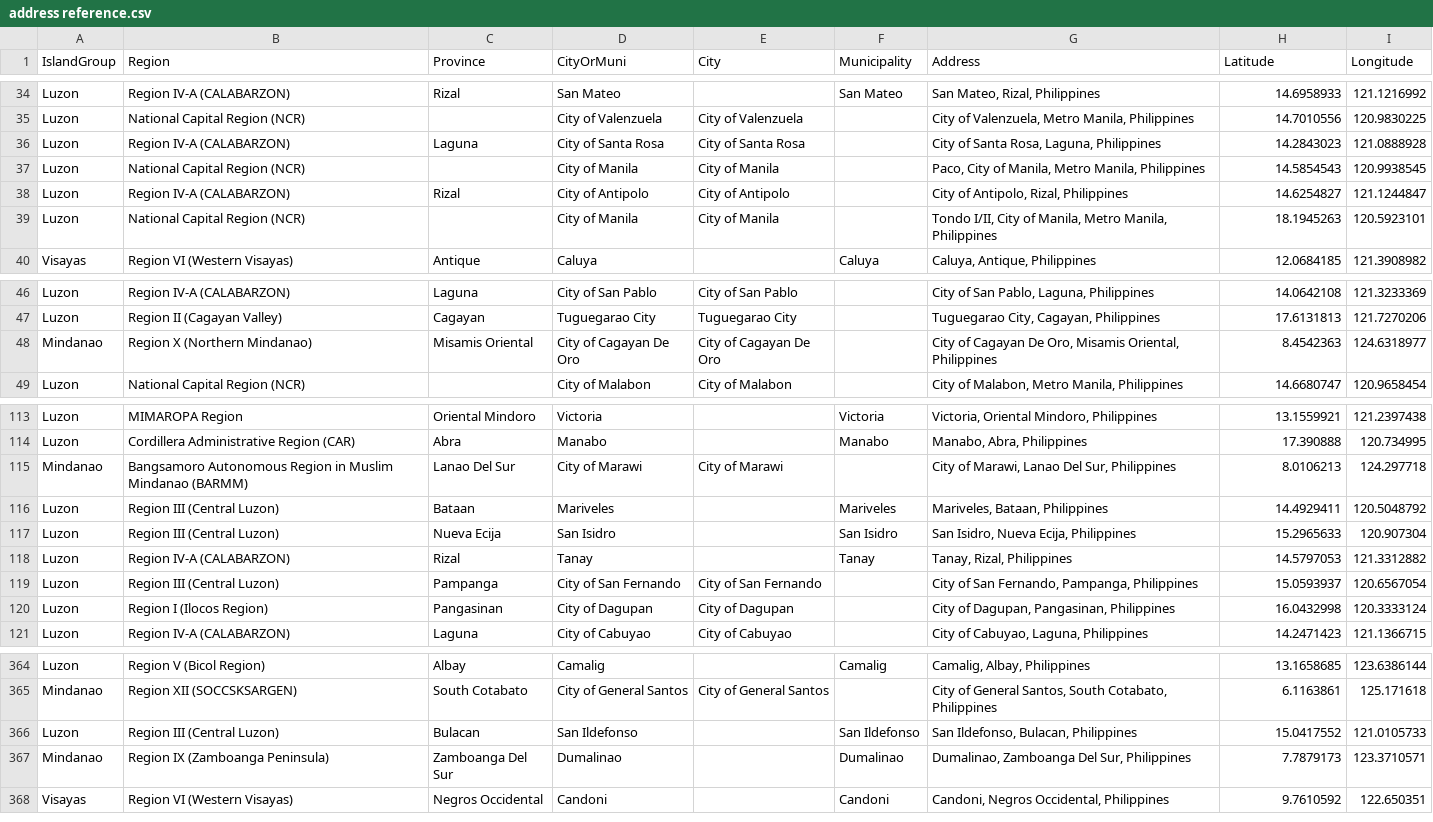
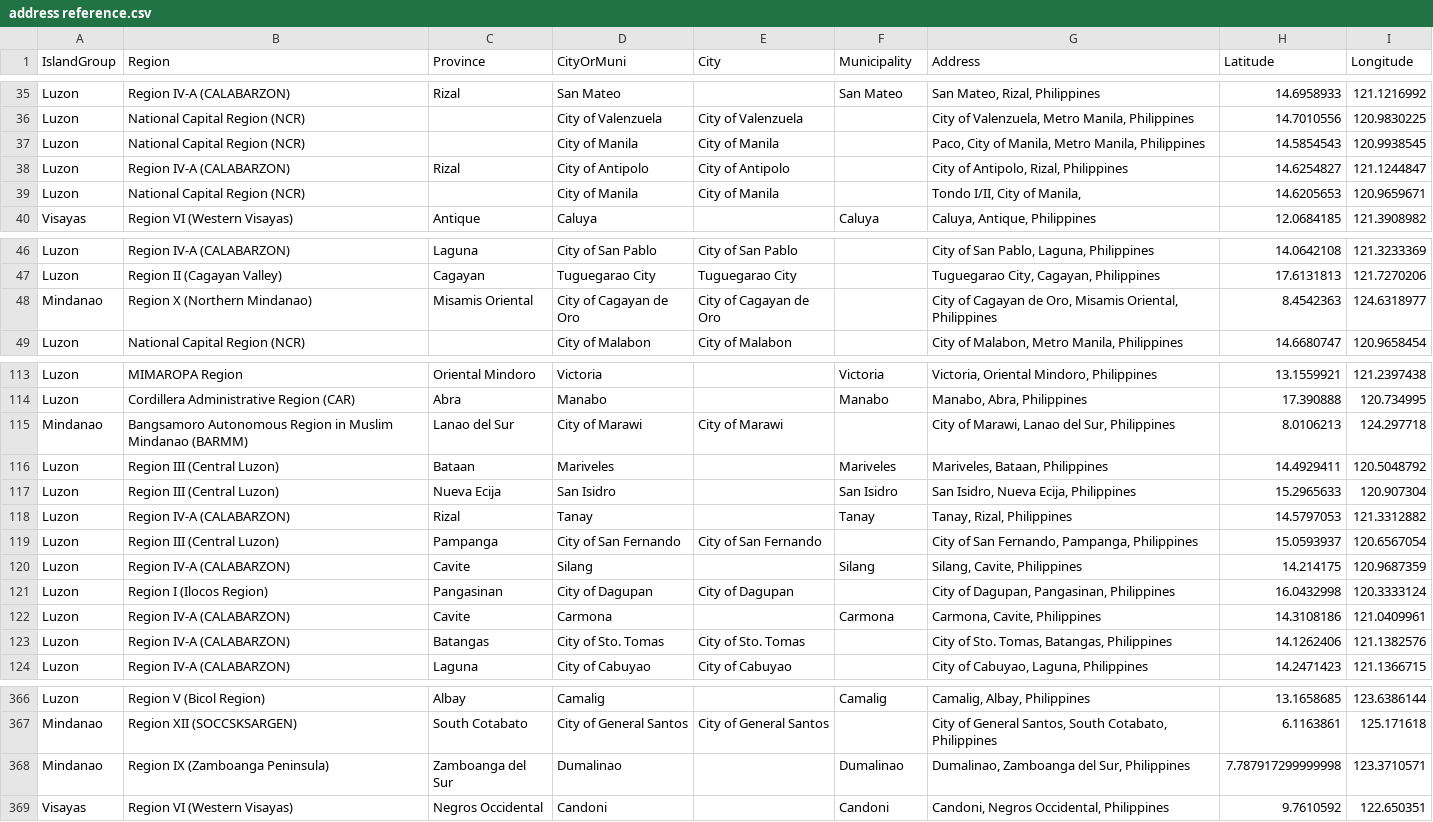
Before and after one commit to fsmosca/COVID-19-PH-dataset, a CSV file: doc/Others/address reference.csv, drawn as a sheet; only a part is shown, gaps mark what is left out; the diff covers the shown part only.

Commit message:
Update address reference.csv

```diff
--- a/doc/Others/address reference.csv
+++ b/doc/Others/address reference.csv
@@ -35,6 +36,5 @@ Luzon,Region IV-A (CALABARZON),Rizal,San Mateo,,San Mateo,"San Mateo, Rizal, Phi
 Luzon,National Capital Region (NCR),,City of Valenzuela,City of Valenzuela,,"City of Valenzuela, Metro Manila, Philippines",14.7010556,120.9830225
-Luzon,Region IV-A (CALABARZON),Laguna,City of Santa Rosa,City of Santa Rosa,,"City of Santa Rosa, Laguna, Philippines",14.2843023,121.0888928
 Luzon,National Capital Region (NCR),,City of Manila,City of Manila,,"Paco, City of Manila, Metro Manila, Philippines",14.5854543,120.9938545
 Luzon,Region IV-A (CALABARZON),Rizal,City of Antipolo,City of Antipolo,,"City of Antipolo, Rizal, Philippines",14.6254827,121.1244847
-Luzon,National Capital Region (NCR),,City of Manila,City of Manila,,"Tondo I/II, City of Manila, Metro Manila, Philippines",18.1945263,120.5923101
+Luzon,National Capital Region (NCR),,City of Manila,City of Manila,,"Tondo I/II, City of Manila, ",14.6205653,120.9659671
 Visayas,Region VI (Western Visayas),Antique,Caluya,,Caluya,"Caluya, Antique, Philippines",12.0684185,121.3908982
@@ -47,3 +47,3 @@ Luzon,Region IV-A (CALABARZON),Laguna,City of San Pablo,City of San Pablo,,"City
 Luzon,Region II (Cagayan Valley),Cagayan,Tuguegarao City,Tuguegarao City,,"Tuguegarao City, Cagayan, Philippines",17.6131813,121.7270206
-Mindanao,Region X (Northern Mindanao),Misamis Oriental,City of Cagayan De Oro,City of Cagayan De Oro,,"City of Cagayan De Oro, Misamis Oriental, Philippines",8.4542363,124.6318977
+Mindanao,Region X (Northern Mindanao),Misamis Oriental,City of Cagayan de Oro,City of Cagayan de Oro,,"City of Cagayan de Oro, Misamis Oriental, Philippines",8.4542363,124.6318977
 Luzon,National Capital Region (NCR),,City of Malabon,City of Malabon,,"City of Malabon, Metro Manila, Philippines",14.6680747,120.9658454
@@ -114,3 +114,3 @@ Luzon,MIMAROPA Region,Oriental Mindoro,Victoria,,Victoria,"Victoria, Oriental Mi
 Luzon,Cordillera Administrative Region (CAR),Abra,Manabo,,Manabo,"Manabo, Abra, Philippines",17.390888,120.734995
-Mindanao,Bangsamoro Autonomous Region in Muslim Mindanao (BARMM),Lanao Del Sur,City of Marawi,City of Marawi,,"City of Marawi, Lanao Del Sur, Philippines",8.0106213,124.297718
+Mindanao,Bangsamoro Autonomous Region in Muslim Mindanao (BARMM),Lanao del Sur,City of Marawi,City of Marawi,,"City of Marawi, Lanao del Sur, Philippines",8.0106213,124.297718
 Luzon,Region III (Central Luzon),Bataan,Mariveles,,Mariveles,"Mariveles, Bataan, Philippines",14.4929411,120.5048792
@@ -119,3 +119,6 @@ Luzon,Region IV-A (CALABARZON),Rizal,Tanay,,Tanay,"Tanay, Rizal, Philippines",14
 Luzon,Region III (Central Luzon),Pampanga,City of San Fernando,City of San Fernando,,"City of San Fernando, Pampanga, Philippines",15.0593937,120.6567054
+Luzon,Region IV-A (CALABARZON),Cavite,Silang,,Silang,"Silang, Cavite, Philippines",14.214175,120.9687359
 Luzon,Region I (Ilocos Region),Pangasinan,City of Dagupan,City of Dagupan,,"City of Dagupan, Pangasinan, Philippines",16.0432998,120.3333124
+Luzon,Region IV-A (CALABARZON),Cavite,Carmona,,Carmona,"Carmona, Cavite, Philippines",14.3108186,121.0409961
+Luzon,Region IV-A (CALABARZON),Batangas,City of Sto. Tomas,City of Sto. Tomas,,"City of Sto. Tomas, Batangas, Philippines",14.1262406,121.1382576
 Luzon,Region IV-A (CALABARZON),Laguna,City of Cabuyao,City of Cabuyao,,"City of Cabuyao, Laguna, Philippines",14.2471423,121.1366715
@@ -365,4 +367,3 @@ Luzon,Region V (Bicol Region),Albay,Camalig,,Camalig,"Camalig, Albay, Philippine
 Mindanao,Region XII (SOCCSKSARGEN),South Cotabato,City of General Santos,City of General Santos,,"City of General Santos, South Cotabato, Philippines",6.1163861,125.171618
-Luzon,Region III (Central Luzon),Bulacan,San Ildefonso,,San Ildefonso,"San Ildefonso, Bulacan, Philippines",15.0417552,121.0105733
-Mindanao,Region IX (Zamboanga Peninsula),Zamboanga Del Sur,Dumalinao,,Dumalinao,"Dumalinao, Zamboanga Del Sur, Philippines",7.7879173,123.3710571
+Mindanao,Region IX (Zamboanga Peninsula),Zamboanga del Sur,Dumalinao,,Dumalinao,"Dumalinao, Zamboanga del Sur, Philippines",7.787917299999998,123.3710571
 Visayas,Region VI (Western Visayas),Negros Occidental,Candoni,,Candoni,"Candoni, Negros Occidental, Philippines",9.7610592,122.650351
```
Also changed, not shown: 1 added row, 1 moved row and 33 edited cells elsewhere in this file.
